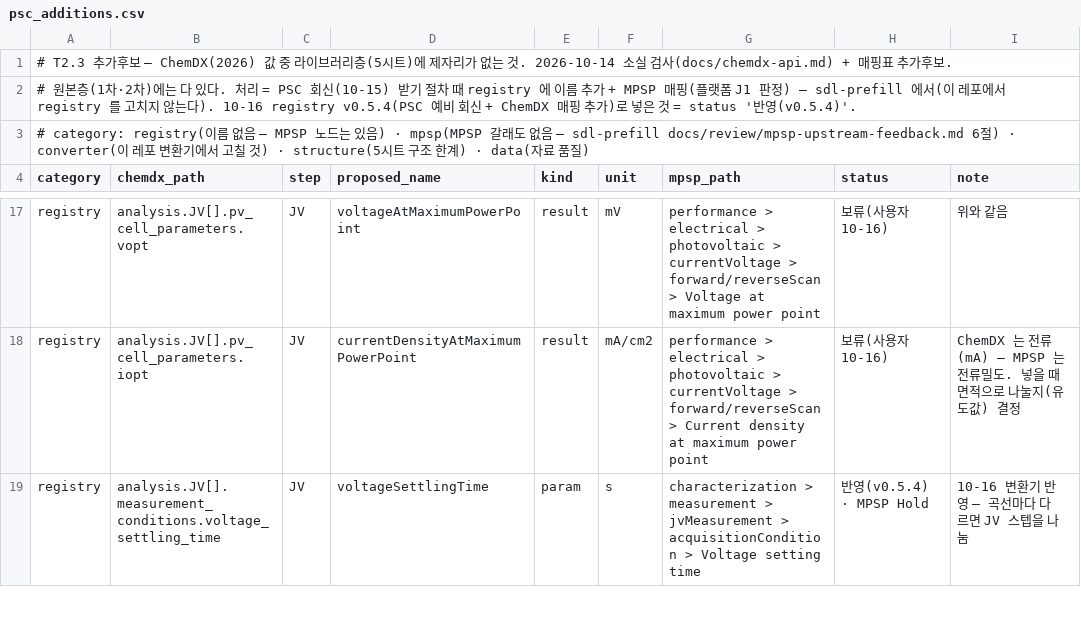
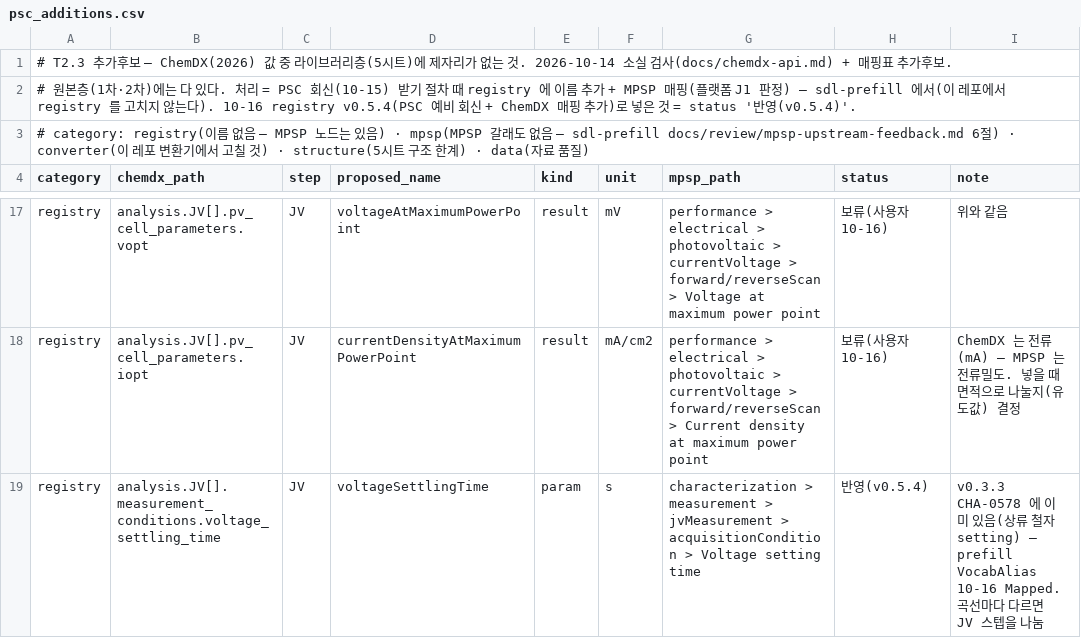
Before and after one commit to sy483101/sdl-solar-chemdx-library, a CSV file: mapping/psc_additions.csv, drawn as a sheet; only a part is shown, gaps mark what is left out; the diff covers the shown part only.

```diff
--- a/mapping/psc_additions.csv
+++ b/mapping/psc_additions.csv
@@ -18,2 +18,2 @@ registry,analysis.JV[].pv_cell_parameters.vopt,JV,voltageAtMaximumPowerPoint,res
 registry,analysis.JV[].pv_cell_parameters.iopt,JV,currentDensityAtMaximumPowerPoint,result,mA/cm2,performance > electrical > photovoltaic > currentVoltage > forward/reverseScan > Current density at maximum power point,보류(사용자 10-16),ChemDX 는 전류(mA) — MPSP 는 전류밀도. 넣을 때 면적으로 나눌지(유도값) 결정
-registry,analysis.JV[].measurement_conditions.voltage_settling_time,JV,voltageSettlingTime,param,s,characterization > measurement > jvMeasurement > acquisitionCondition > Voltage setting time,반영(v0.5.4) · MPSP Hold,10-16 변환기 반영 — 곡선마다 다르면 JV 스텝을 나눔
+registry,analysis.JV[].measurement_conditions.voltage_settling_time,JV,voltageSettlingTime,param,s,characterization > measurement > jvMeasurement > acquisitionCondition > Voltage setting time,반영(v0.5.4),v0.3.3 CHA-0578 에 이미 있음(상류 철자 setting) — prefill VocabAlias 10-16 Mapped. 곡선마다 다르면 JV 스텝을 나눔
```
Also changed, not shown: 9 edited cells elsewhere in this file, 4 other files.
